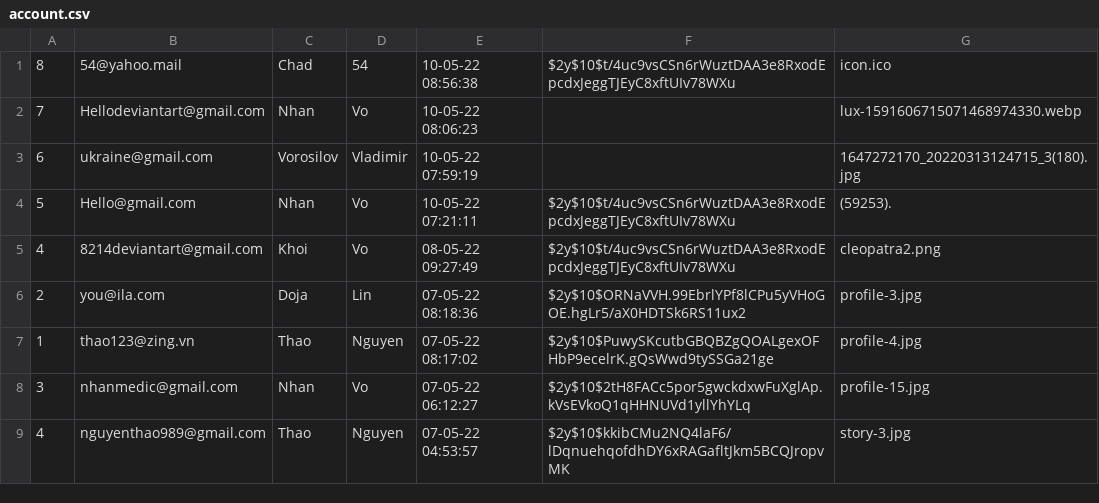
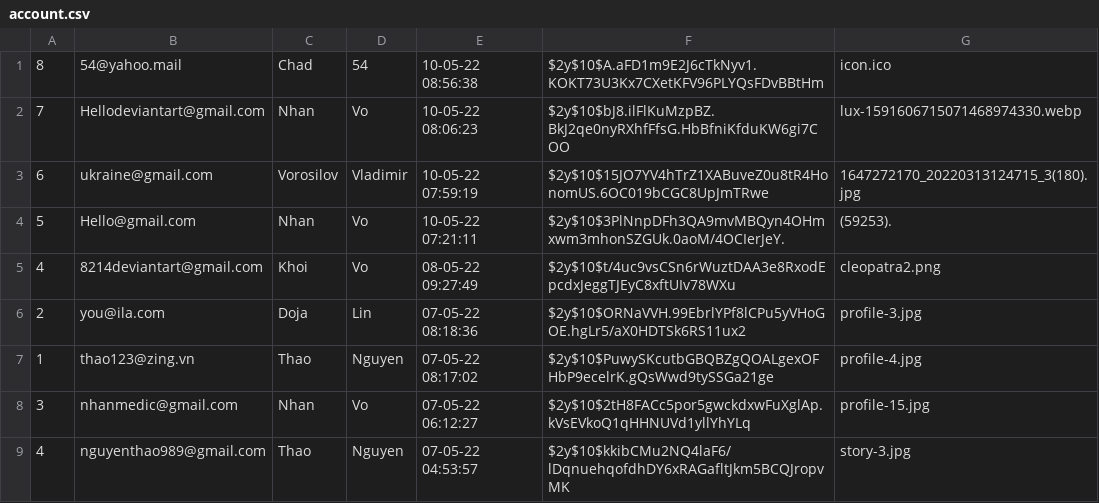
Before and after one commit to kaisergrimlock/InstaKilogram, a CSV file: user/account.csv, drawn as a sheet.

```diff
--- a/user/account.csv
+++ b/user/account.csv
@@ -1,5 +1,5 @@
-8,54@yahoo.mail,Chad,54,"10-05-22 08:56:38",$2y$10$t/4uc9vsCSn6rWuztDAA3e8RxodEpcdxJeggTJEyC8xftUIv78WXu,icon.ico
-7,Hellodeviantart@gmail.com,Nhan,Vo,"10-05-22 08:06:23",,lux-1591606715071468974330.webp
-6,ukraine@gmail.com,Vorosilov,Vladimir,"10-05-22 07:59:19",,1647272170_20220313124715_3(180).jpg
-5,Hello@gmail.com,Nhan,Vo,"10-05-22 07:21:11",$2y$10$t/4uc9vsCSn6rWuztDAA3e8RxodEpcdxJeggTJEyC8xftUIv78WXu,(59253).
+8,54@yahoo.mail,Chad,54,"10-05-22 08:56:38",$2y$10$A.aFD1m9E2J6cTkNyv1.KOKT73U3Kx7CXetKFV96PLYQsFDvBBtHm,icon.ico
+7,Hellodeviantart@gmail.com,Nhan,Vo,"10-05-22 08:06:23",$2y$10$bJ8.ilFlKuMzpBZ.BkJ2qe0nyRXhfFfsG.HbBfniKfduKW6gi7COO,lux-1591606715071468974330.webp
+6,ukraine@gmail.com,Vorosilov,Vladimir,"10-05-22 07:59:19",$2y$10$15JO7YV4hTrZ1XABuveZ0u8tR4HonomUS.6OC019bCGC8UpJmTRwe,1647272170_20220313124715_3(180).jpg
+5,Hello@gmail.com,Nhan,Vo,"10-05-22 07:21:11",$2y$10$3PlNnpDFh3QA9mvMBQyn4OHmxwm3mhonSZGUk.0aoM/4OCIerJeY.,(59253).
 4,8214deviantart@gmail.com,Khoi,Vo,"08-05-22 09:27:49",$2y$10$t/4uc9vsCSn6rWuztDAA3e8RxodEpcdxJeggTJEyC8xftUIv78WXu,cleopatra2.png
```
Also changed, not shown: user/post.csv, 34 other files.
